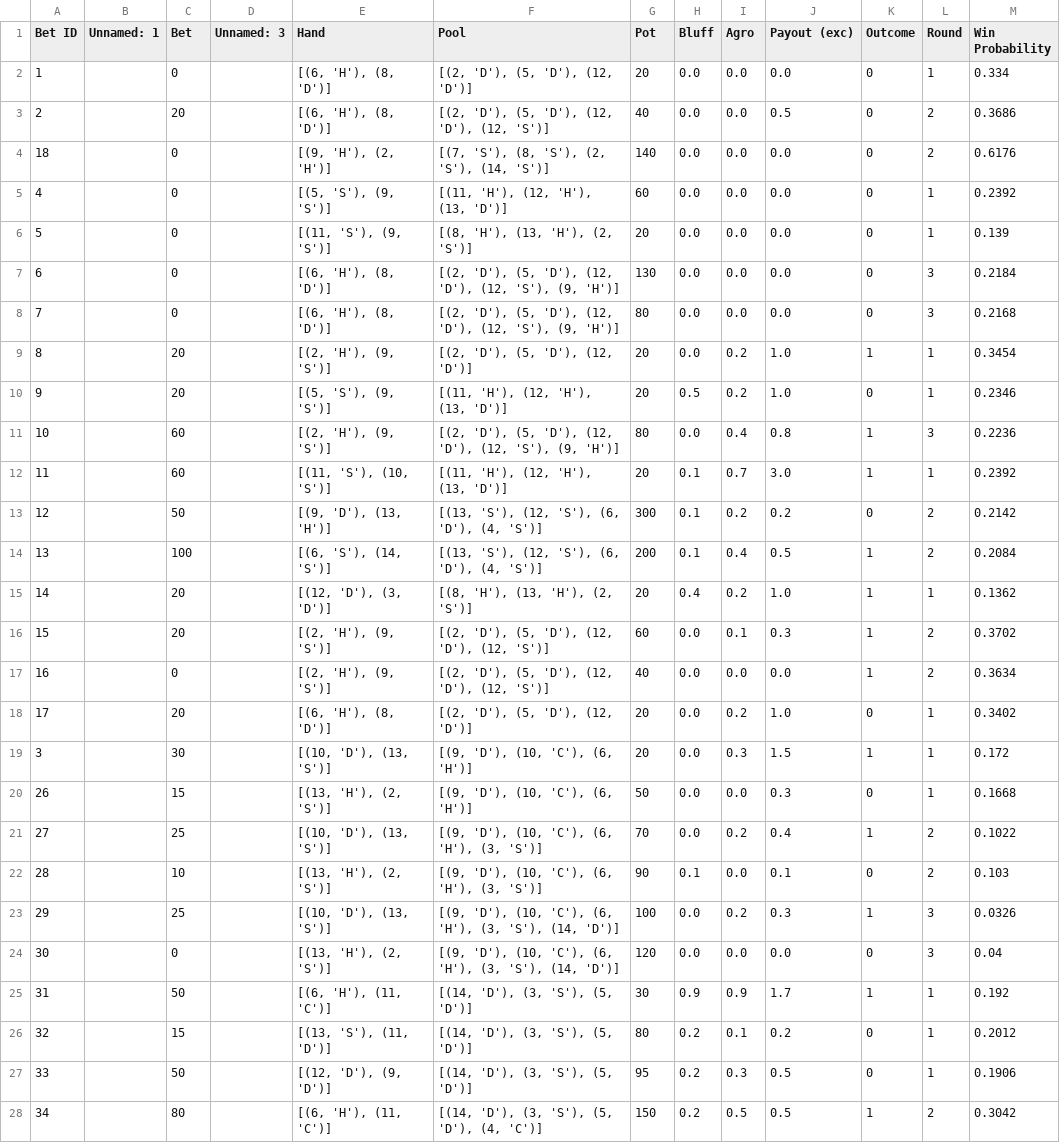
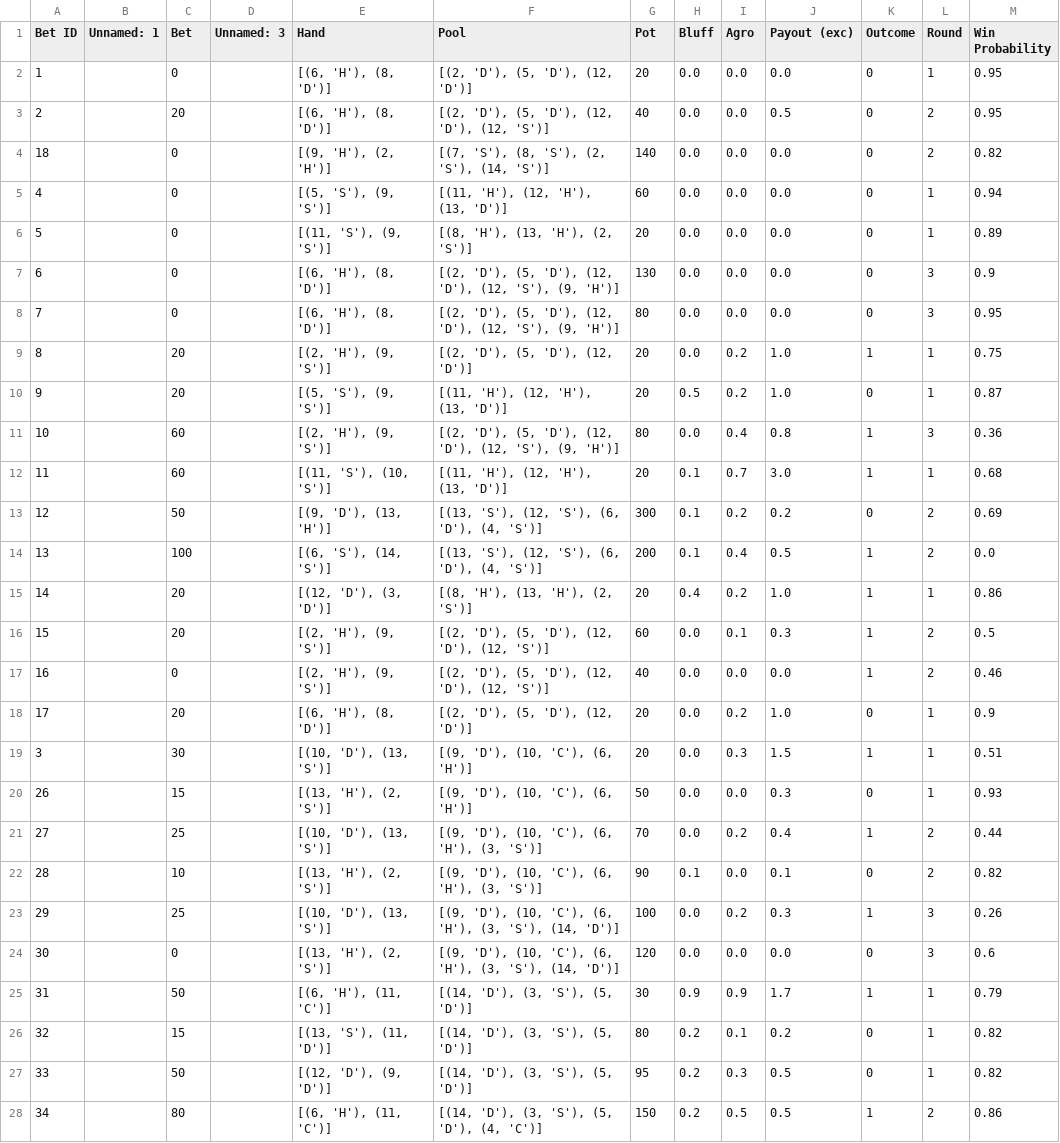
Before and after one commit to SoggyWaffle27/PokerBots, a CSV file: output.csv, drawn as a sheet; only a part is shown; the diff covers the shown part only.

```diff
--- a/output.csv
+++ b/output.csv
@@ -1,28 +1,28 @@
 Bet ID	Unnamed: 1	Bet	Unnamed: 3	Hand	Pool	Pot	Bluff	Agro	Payout (exc)	Outcome	Round	Win Probability
-1		0		[(6, 'H'), (8, 'D')]	[(2, 'D'), (5, 'D'), (12, 'D')]	20	0.0	0.0	0.0	0	1	0.334
-2		20		[(6, 'H'), (8, 'D')]	[(2, 'D'), (5, 'D'), (12, 'D'), (12, 'S')]	40	0.0	0.0	0.5	0	2	0.3686
-18		0		[(9, 'H'), (2, 'H')]	[(7, 'S'), (8, 'S'), (2, 'S'), (14, 'S')]	140	0.0	0.0	0.0	0	2	0.6176
-4		0		[(5, 'S'), (9, 'S')]	[(11, 'H'), (12, 'H'), (13, 'D')]	60	0.0	0.0	0.0	0	1	0.2392
-5		0		[(11, 'S'), (9, 'S')]	[(8, 'H'), (13, 'H'), (2, 'S')]	20	0.0	0.0	0.0	0	1	0.139
-6		0		[(6, 'H'), (8, 'D')]	[(2, 'D'), (5, 'D'), (12, 'D'), (12, 'S'), (9, 'H')]	130	0.0	0.0	0.0	0	3	0.2184
-7		0		[(6, 'H'), (8, 'D')]	[(2, 'D'), (5, 'D'), (12, 'D'), (12, 'S'), (9, 'H')]	80	0.0	0.0	0.0	0	3	0.2168
-8		20		[(2, 'H'), (9, 'S')]	[(2, 'D'), (5, 'D'), (12, 'D')]	20	0.0	0.2	1.0	1	1	0.3454
-9		20		[(5, 'S'), (9, 'S')]	[(11, 'H'), (12, 'H'), (13, 'D')]	20	0.5	0.2	1.0	0	1	0.2346
-10		60		[(2, 'H'), (9, 'S')]	[(2, 'D'), (5, 'D'), (12, 'D'), (12, 'S'), (9, 'H')]	80	0.0	0.4	0.8	1	3	0.2236
-11		60		[(11, 'S'), (10, 'S')]	[(11, 'H'), (12, 'H'), (13, 'D')]	20	0.1	0.7	3.0	1	1	0.2392
-12		50		[(9, 'D'), (13, 'H')]	[(13, 'S'), (12, 'S'), (6, 'D'), (4, 'S')]	300	0.1	0.2	0.2	0	2	0.2142
-13		100		[(6, 'S'), (14, 'S')]	[(13, 'S'), (12, 'S'), (6, 'D'), (4, 'S')]	200	0.1	0.4	0.5	1	2	0.2084
-14		20		[(12, 'D'), (3, 'D')]	[(8, 'H'), (13, 'H'), (2, 'S')]	20	0.4	0.2	1.0	1	1	0.1362
-15		20		[(2, 'H'), (9, 'S')]	[(2, 'D'), (5, 'D'), (12, 'D'), (12, 'S')]	60	0.0	0.1	0.3	1	2	0.3702
-16		0		[(2, 'H'), (9, 'S')]	[(2, 'D'), (5, 'D'), (12, 'D'), (12, 'S')]	40	0.0	0.0	0.0	1	2	0.3634
-17		20		[(6, 'H'), (8, 'D')]	[(2, 'D'), (5, 'D'), (12, 'D')]	20	0.0	0.2	1.0	0	1	0.3402
-3		30		[(10, 'D'), (13, 'S')]	[(9, 'D'), (10, 'C'), (6, 'H')]	20	0.0	0.3	1.5	1	1	0.172
-26		15		[(13, 'H'), (2, 'S')]	[(9, 'D'), (10, 'C'), (6, 'H')]	50	0.0	0.0	0.3	0	1	0.1668
-27		25		[(10, 'D'), (13, 'S')]	[(9, 'D'), (10, 'C'), (6, 'H'), (3, 'S')]	70	0.0	0.2	0.4	1	2	0.1022
-28		10		[(13, 'H'), (2, 'S')]	[(9, 'D'), (10, 'C'), (6, 'H'), (3, 'S')]	90	0.1	0.0	0.1	0	2	0.103
-29		25		[(10, 'D'), (13, 'S')]	[(9, 'D'), (10, 'C'), (6, 'H'), (3, 'S'), (14, 'D')]	100	0.0	0.2	0.3	1	3	0.0326
-30		0		[(13, 'H'), (2, 'S')]	[(9, 'D'), (10, 'C'), (6, 'H'), (3, 'S'), (14, 'D')]	120	0.0	0.0	0.0	0	3	0.04
-31		50		[(6, 'H'), (11, 'C')]	[(14, 'D'), (3, 'S'), (5, 'D')]	30	0.9	0.9	1.7	1	1	0.192
-32		15		[(13, 'S'), (11, 'D')]	[(14, 'D'), (3, 'S'), (5, 'D')]	80	0.2	0.1	0.2	0	1	0.2012
-33		50		[(12, 'D'), (9, 'D')]	[(14, 'D'), (3, 'S'), (5, 'D')]	95	0.2	0.3	0.5	0	1	0.1906
-34		80		[(6, 'H'), (11, 'C')]	[(14, 'D'), (3, 'S'), (5, 'D'), (4, 'C')]	150	0.2	0.5	0.5	1	2	0.3042
+1		0		[(6, 'H'), (8, 'D')]	[(2, 'D'), (5, 'D'), (12, 'D')]	20	0.0	0.0	0.0	0	1	0.95
+2		20		[(6, 'H'), (8, 'D')]	[(2, 'D'), (5, 'D'), (12, 'D'), (12, 'S')]	40	0.0	0.0	0.5	0	2	0.95
+18		0		[(9, 'H'), (2, 'H')]	[(7, 'S'), (8, 'S'), (2, 'S'), (14, 'S')]	140	0.0	0.0	0.0	0	2	0.82
+4		0		[(5, 'S'), (9, 'S')]	[(11, 'H'), (12, 'H'), (13, 'D')]	60	0.0	0.0	0.0	0	1	0.94
+5		0		[(11, 'S'), (9, 'S')]	[(8, 'H'), (13, 'H'), (2, 'S')]	20	0.0	0.0	0.0	0	1	0.89
+6		0		[(6, 'H'), (8, 'D')]	[(2, 'D'), (5, 'D'), (12, 'D'), (12, 'S'), (9, 'H')]	130	0.0	0.0	0.0	0	3	0.9
+7		0		[(6, 'H'), (8, 'D')]	[(2, 'D'), (5, 'D'), (12, 'D'), (12, 'S'), (9, 'H')]	80	0.0	0.0	0.0	0	3	0.95
+8		20		[(2, 'H'), (9, 'S')]	[(2, 'D'), (5, 'D'), (12, 'D')]	20	0.0	0.2	1.0	1	1	0.75
+9		20		[(5, 'S'), (9, 'S')]	[(11, 'H'), (12, 'H'), (13, 'D')]	20	0.5	0.2	1.0	0	1	0.87
+10		60		[(2, 'H'), (9, 'S')]	[(2, 'D'), (5, 'D'), (12, 'D'), (12, 'S'), (9, 'H')]	80	0.0	0.4	0.8	1	3	0.36
+11		60		[(11, 'S'), (10, 'S')]	[(11, 'H'), (12, 'H'), (13, 'D')]	20	0.1	0.7	3.0	1	1	0.68
+12		50		[(9, 'D'), (13, 'H')]	[(13, 'S'), (12, 'S'), (6, 'D'), (4, 'S')]	300	0.1	0.2	0.2	0	2	0.69
+13		100		[(6, 'S'), (14, 'S')]	[(13, 'S'), (12, 'S'), (6, 'D'), (4, 'S')]	200	0.1	0.4	0.5	1	2	0.0
+14		20		[(12, 'D'), (3, 'D')]	[(8, 'H'), (13, 'H'), (2, 'S')]	20	0.4	0.2	1.0	1	1	0.86
+15		20		[(2, 'H'), (9, 'S')]	[(2, 'D'), (5, 'D'), (12, 'D'), (12, 'S')]	60	0.0	0.1	0.3	1	2	0.5
+16		0		[(2, 'H'), (9, 'S')]	[(2, 'D'), (5, 'D'), (12, 'D'), (12, 'S')]	40	0.0	0.0	0.0	1	2	0.46
+17		20		[(6, 'H'), (8, 'D')]	[(2, 'D'), (5, 'D'), (12, 'D')]	20	0.0	0.2	1.0	0	1	0.9
+3		30		[(10, 'D'), (13, 'S')]	[(9, 'D'), (10, 'C'), (6, 'H')]	20	0.0	0.3	1.5	1	1	0.51
+26		15		[(13, 'H'), (2, 'S')]	[(9, 'D'), (10, 'C'), (6, 'H')]	50	0.0	0.0	0.3	0	1	0.93
+27		25		[(10, 'D'), (13, 'S')]	[(9, 'D'), (10, 'C'), (6, 'H'), (3, 'S')]	70	0.0	0.2	0.4	1	2	0.44
+28		10		[(13, 'H'), (2, 'S')]	[(9, 'D'), (10, 'C'), (6, 'H'), (3, 'S')]	90	0.1	0.0	0.1	0	2	0.82
+29		25		[(10, 'D'), (13, 'S')]	[(9, 'D'), (10, 'C'), (6, 'H'), (3, 'S'), (14, 'D')]	100	0.0	0.2	0.3	1	3	0.26
+30		0		[(13, 'H'), (2, 'S')]	[(9, 'D'), (10, 'C'), (6, 'H'), (3, 'S'), (14, 'D')]	120	0.0	0.0	0.0	0	3	0.6
+31		50		[(6, 'H'), (11, 'C')]	[(14, 'D'), (3, 'S'), (5, 'D')]	30	0.9	0.9	1.7	1	1	0.79
+32		15		[(13, 'S'), (11, 'D')]	[(14, 'D'), (3, 'S'), (5, 'D')]	80	0.2	0.1	0.2	0	1	0.82
+33		50		[(12, 'D'), (9, 'D')]	[(14, 'D'), (3, 'S'), (5, 'D')]	95	0.2	0.3	0.5	0	1	0.82
+34		80		[(6, 'H'), (11, 'C')]	[(14, 'D'), (3, 'S'), (5, 'D'), (4, 'C')]	150	0.2	0.5	0.5	1	2	0.86
```
Also changed, not shown: 44 edited cells elsewhere in this file, 4 other files.
